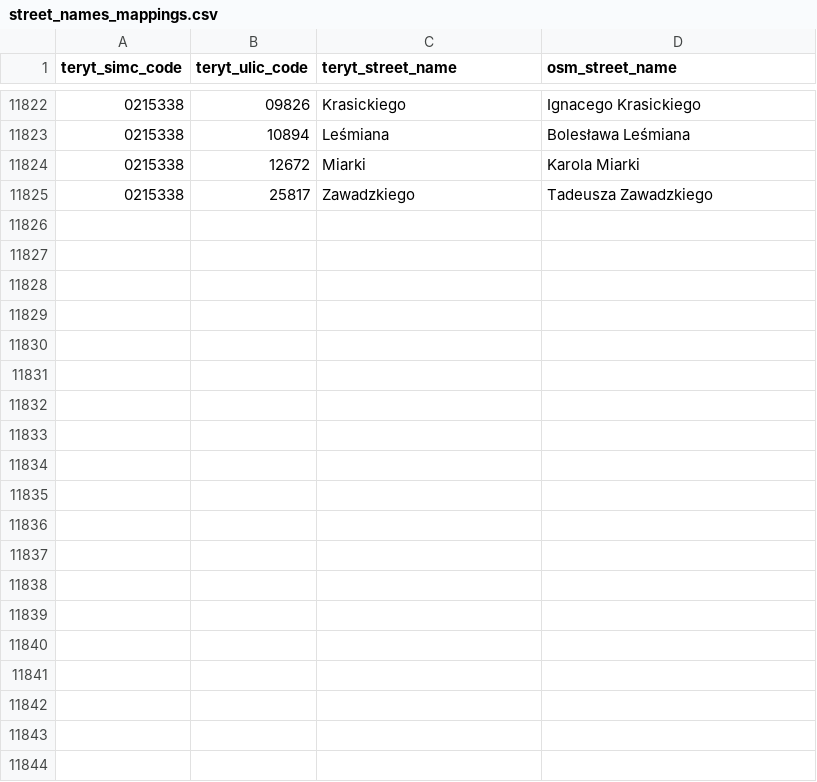
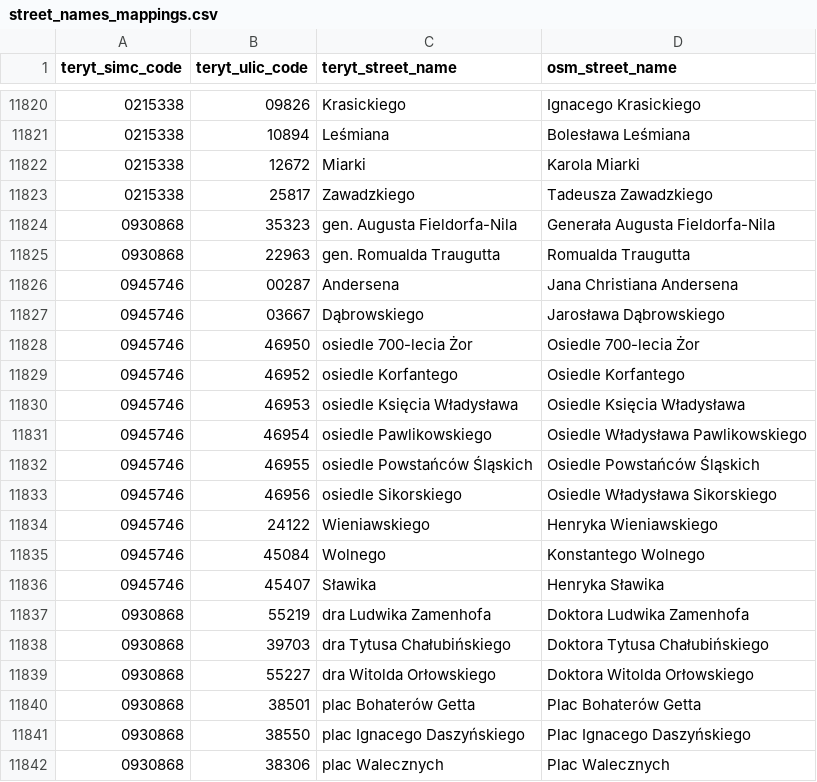
Before and after one commit to openstreetmap-polska/gugik2osm, a CSV file: processing/sql/data/street_names_mappings.csv, drawn as a sheet; only a part is shown, gaps mark what is left out; the diff covers the shown part only; the diff names each change by its address in the sheet, - before the commit and + after, or states it on an @@ line.

Commit message:
street names mapping from 25.11.2023

```diff
--- a/processing/sql/data/street_names_mappings.csv
+++ b/processing/sql/data/street_names_mappings.csv
+row 11824: 0930868 | 35323 | gen. Augusta Fieldorfa-Nila | Generała Augusta Fieldorfa-Nila
+row 11825: 0930868 | 22963 | gen. Romualda Traugutta | Romualda Traugutta
+row 11826: 0945746 | 00287 | Andersena | Jana Christiana Andersena
+row 11827: 0945746 | 03667 | Dąbrowskiego | Jarosława Dąbrowskiego
+row 11828: 0945746 | 46950 | osiedle 700-lecia Żor | Osiedle 700-lecia Żor
+row 11829: 0945746 | 46952 | osiedle Korfantego | Osiedle Korfantego
+row 11830: 0945746 | 46953 | osiedle Księcia Władysława | Osiedle Księcia Władysława
+row 11831: 0945746 | 46954 | osiedle Pawlikowskiego | Osiedle Władysława Pawlikowskiego
+row 11832: 0945746 | 46955 | osiedle Powstańców Śląskich | Osiedle Powstańców Śląskich
+row 11833: 0945746 | 46956 | osiedle Sikorskiego | Osiedle Władysława Sikorskiego
+row 11834: 0945746 | 24122 | Wieniawskiego | Henryka Wieniawskiego
+row 11835: 0945746 | 45084 | Wolnego | Konstantego Wolnego
+row 11836: 0945746 | 45407 | Sławika | Henryka Sławika
+row 11837: 0930868 | 55219 | dra Ludwika Zamenhofa | Doktora Ludwika Zamenhofa
+row 11838: 0930868 | 39703 | dra Tytusa Chałubińskiego | Doktora Tytusa Chałubińskiego
+row 11839: 0930868 | 55227 | dra Witolda Orłowskiego | Doktora Witolda Orłowskiego
+row 11840: 0930868 | 38501 | plac Bohaterów Getta | Plac Bohaterów Getta
+row 11841: 0930868 | 38550 | plac Ignacego Daszyńskiego | Plac Ignacego Daszyńskiego
+row 11842: 0930868 | 38306 | plac Walecznych | Plac Walecznych
```
Also changed, not shown: 27 added rows and 2 removed rows elsewhere in this file, 1 other file.
